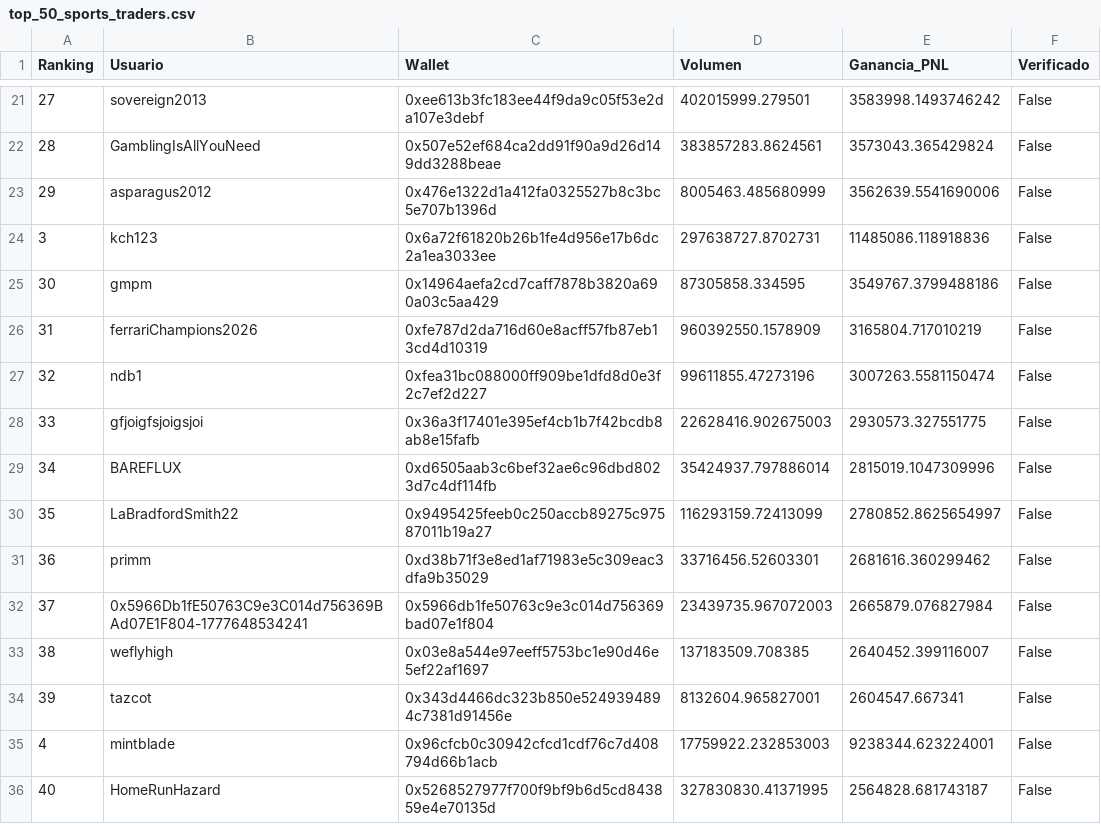
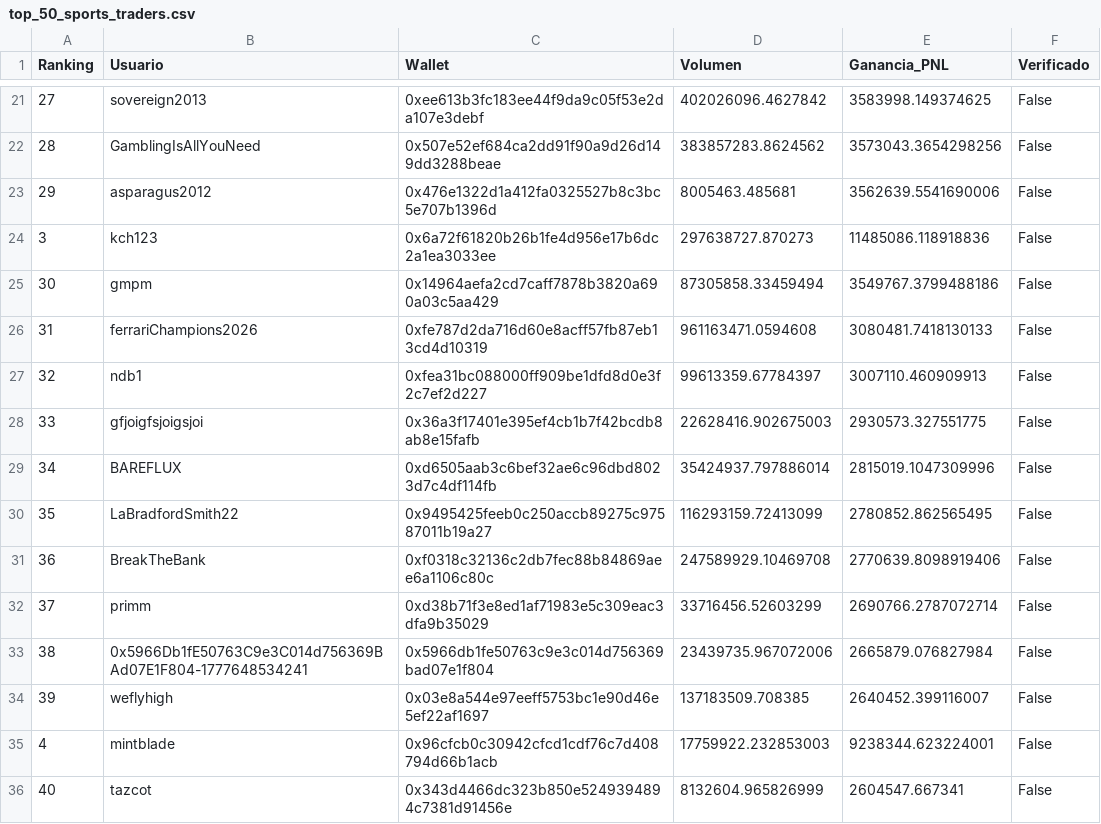
Before and after one commit to mndz-06/WhaleSportsAI, a CSV file: top_50_sports_traders.csv, drawn as a sheet; only a part is shown, gaps mark what is left out; the diff covers the shown part only.

```diff
--- a/top_50_sports_traders.csv
+++ b/top_50_sports_traders.csv
@@ -21,16 +21,16 @@
-27,sovereign2013,0xee613b3fc183ee44f9da9c05f53e2da107e3debf,402015999.279501,3583998.1493746242,False
-28,GamblingIsAllYouNeed,0x507e52ef684ca2dd91f90a9d26d149dd3288beae,383857283.8624561,3573043.365429824,False
-29,asparagus2012,0x476e1322d1a412fa0325527b8c3bc5e707b1396d,8005463.485680999,3562639.5541690006,False
-3,kch123,0x6a72f61820b26b1fe4d956e17b6dc2a1ea3033ee,297638727.8702731,11485086.118918836,False
-30,gmpm,0x14964aefa2cd7caff7878b3820a690a03c5aa429,87305858.334595,3549767.3799488186,False
-31,ferrariChampions2026,0xfe787d2da716d60e8acff57fb87eb13cd4d10319,960392550.1578909,3165804.717010219,False
-32,ndb1,0xfea31bc088000ff909be1dfd8d0e3f2c7ef2d227,99611855.47273196,3007263.5581150474,False
+27,sovereign2013,0xee613b3fc183ee44f9da9c05f53e2da107e3debf,402026096.4627842,3583998.149374625,False
+28,GamblingIsAllYouNeed,0x507e52ef684ca2dd91f90a9d26d149dd3288beae,383857283.8624562,3573043.3654298256,False
+29,asparagus2012,0x476e1322d1a412fa0325527b8c3bc5e707b1396d,8005463.485681,3562639.5541690006,False
+3,kch123,0x6a72f61820b26b1fe4d956e17b6dc2a1ea3033ee,297638727.870273,11485086.118918836,False
+30,gmpm,0x14964aefa2cd7caff7878b3820a690a03c5aa429,87305858.33459494,3549767.3799488186,False
+31,ferrariChampions2026,0xfe787d2da716d60e8acff57fb87eb13cd4d10319,961163471.0594608,3080481.7418130133,False
+32,ndb1,0xfea31bc088000ff909be1dfd8d0e3f2c7ef2d227,99613359.67784397,3007110.460909913,False
 33,gfjoigfsjoigsjoi,0x36a3f17401e395ef4cb1b7f42bcdb8ab8e15fafb,22628416.902675003,2930573.327551775,False
 34,BAREFLUX,0xd6505aab3c6bef32ae6c96dbd8023d7c4df114fb,35424937.797886014,2815019.1047309996,False
-35,LaBradfordSmith22,0x9495425feeb0c250accb89275c97587011b19a27,116293159.72413099,2780852.8625654997,False
-36,primm,0xd38b71f3e8ed1af71983e5c309eac3dfa9b35029,33716456.52603301,2681616.360299462,False
-37,0x5966Db1fE50763C9e3C014d756369BAd07E1F804-1777648534241,0x5966db1fe50763c9e3c014d756369bad07e1f804,23439735.967072003,2665879.076827984,False
-38,weflyhigh,0x03e8a544e97eeff5753bc1e90d46e5ef22af1697,137183509.708385,2640452.399116007,False
-39,tazcot,0x343d4466dc323b850e5249394894c7381d91456e,8132604.965827001,2604547.667341,False
+35,LaBradfordSmith22,0x9495425feeb0c250accb89275c97587011b19a27,116293159.72413099,2780852.862565495,False
+36,BreakTheBank,0xf0318c32136c2db7fec88b84869aee6a1106c80c,247589929.10469708,2770639.8098919406,False
+37,primm,0xd38b71f3e8ed1af71983e5c309eac3dfa9b35029,33716456.52603299,2690766.2787072714,False
+38,0x5966Db1fE50763C9e3C014d756369BAd07E1F804-1777648534241,0x5966db1fe50763c9e3c014d756369bad07e1f804,23439735.967072006,2665879.076827984,False
+39,weflyhigh,0x03e8a544e97eeff5753bc1e90d46e5ef22af1697,137183509.708385,2640452.399116007,False
 4,mintblade,0x96cfcb0c30942cfcd1cdf76c7d408794d66b1acb,17759922.232853003,9238344.623224001,False
-40,HomeRunHazard,0x5268527977f700f9bf9b6d5cd843859e4e70135d,327830830.41371995,2564828.681743187,False
+40,tazcot,0x343d4466dc323b850e5249394894c7381d91456e,8132604.965826999,2604547.667341,False
```
Also changed, not shown: 48 edited cells elsewhere in this file, early_entry_signals.csv, 2 other files.
